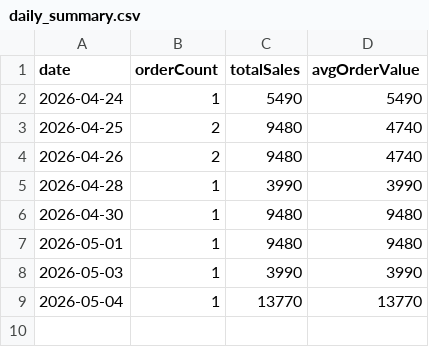
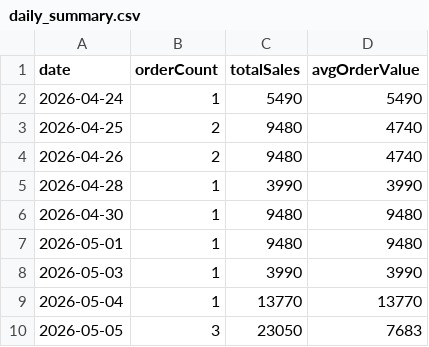
Before and after one commit to watanabei-maker/rakuten-sales-tracker, a CSV file: data/daily_summary.csv, drawn as a sheet; the diff names each change by its address in the sheet, - before the commit and + after, or states it on an @@ line.

```diff
--- a/data/daily_summary.csv
+++ b/data/daily_summary.csv
+row 10: 2026-05-05 | 3 | 23050 | 7683
```
Also changed, not shown: data/item_ranking.csv, 2 other files.
